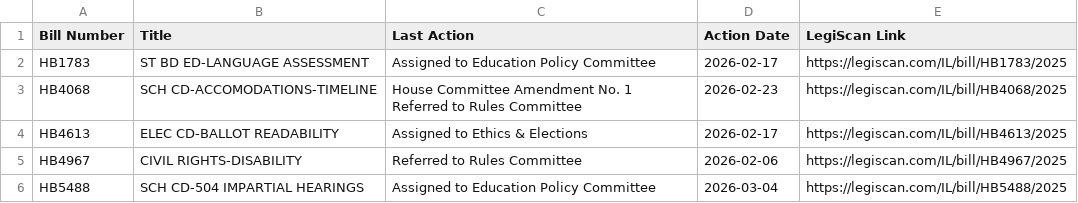
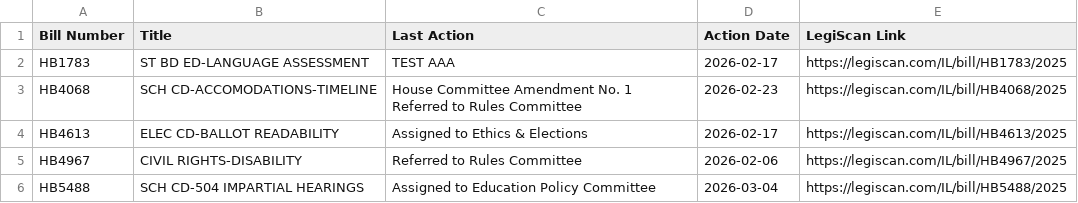
Before and after one commit to lallfran15/ilga-bill-tracker, a CSV file: bills_data.csv, drawn as a sheet.

Commit message:
Update bills_data.csv

```diff
--- a/bills_data.csv
+++ b/bills_data.csv
@@ -1,3 +1,3 @@
 Bill Number,Title,Last Action,Action Date,LegiScan Link
-HB1783,ST BD ED-LANGUAGE ASSESSMENT,Assigned to Education Policy Committee,2026-02-17,https://legiscan.com/IL/bill/HB1783/2025
+HB1783,ST BD ED-LANGUAGE ASSESSMENT,TEST AAA,2026-02-17,https://legiscan.com/IL/bill/HB1783/2025
 HB4068,SCH CD-ACCOMODATIONS-TIMELINE,House Committee Amendment No. 1 Referred to Rules Committee,2026-02-23,https://legiscan.com/IL/bill/HB4068/2025
```
